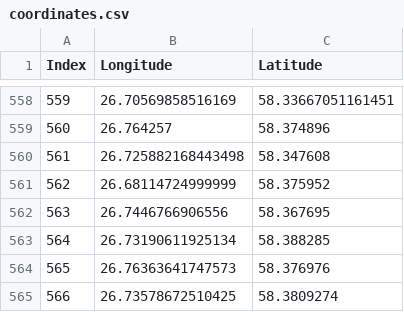
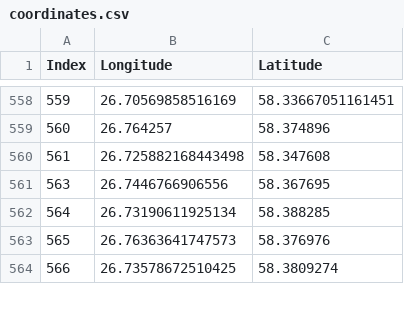
Before and after one commit to Argoolja/Property-prices-in-Tartu-compared-to-environmental-conditions, a CSV file: data/coordinates.csv, drawn as a sheet; only a part is shown, gaps mark what is left out; the diff names each change by its address in the sheet, - before the commit and + after, or states it on an @@ line.

```diff
--- a/data/coordinates.csv
+++ b/data/coordinates.csv
-row 561: 562 | 26.68114724999999 | 58.375952
```
Also changed, not shown: data/kv_listings.csv, data/kv_listings_with_accessibility_and_noise.csv, 2 other files.
